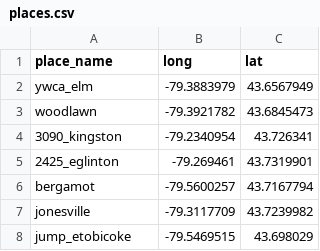
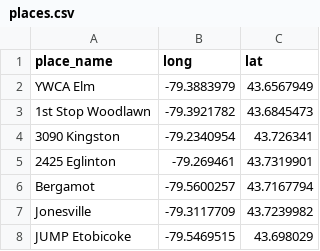
Before and after one commit to xingcbrew/data_TO, a CSV file: data/places.csv, drawn as a sheet.

```diff
--- a/data/places.csv
+++ b/data/places.csv
@@ -1,8 +1,8 @@
 place_name,long,lat
-ywca_elm,-79.3883979,43.6567949
-woodlawn,-79.3921782,43.6845473
-3090_kingston,-79.2340954,43.726341
-2425_eglinton,-79.269461,43.7319901
-bergamot,-79.5600257,43.7167794
-jonesville,-79.3117709,43.7239982
-jump_etobicoke,-79.5469515,43.698029
+YWCA Elm,-79.3883979,43.6567949
+1st Stop Woodlawn,-79.3921782,43.6845473
+3090 Kingston,-79.2340954,43.726341
+2425 Eglinton,-79.269461,43.7319901
+Bergamot,-79.5600257,43.7167794
+Jonesville,-79.3117709,43.7239982
+JUMP Etobicoke,-79.5469515,43.698029
```
Also changed, not shown: 24 other files.
